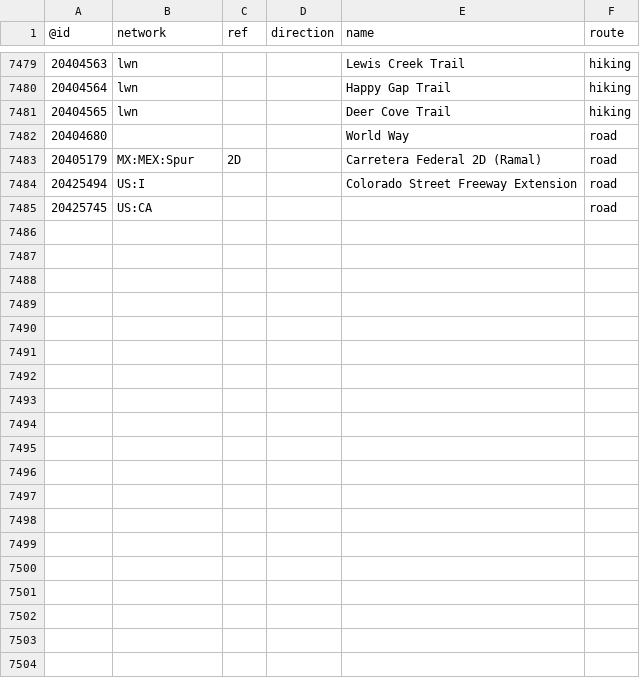
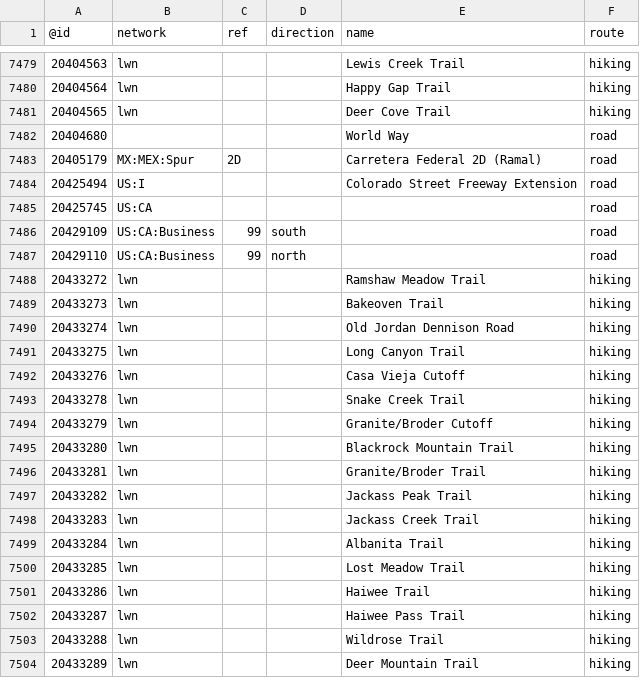
Before and after one commit to nickrsan/osm-us-route-relation-changes, a TSV file: tsv/routes_US-CA.tsv, drawn as a sheet; only a part is shown, gaps mark what is left out; the diff covers the shown part only.

```diff
--- a/tsv/routes_US-CA.tsv
+++ b/tsv/routes_US-CA.tsv
@@ -7485 +7485,20 @@
 20425745	US:CA				road
+20429109	US:CA:Business	99	south		road
+20429110	US:CA:Business	99	north		road
+20433272	lwn			Ramshaw Meadow Trail	hiking
+20433273	lwn			Bakeoven Trail	hiking
+20433274	lwn			Old Jordan Dennison Road	hiking
+20433275	lwn			Long Canyon Trail	hiking
+20433276	lwn			Casa Vieja Cutoff	hiking
+20433278	lwn			Snake Creek Trail	hiking
+20433279	lwn			Granite/Broder Cutoff	hiking
+20433280	lwn			Blackrock Mountain Trail	hiking
+20433281	lwn			Granite/Broder Trail	hiking
+20433282	lwn			Jackass Peak Trail	hiking
+20433283	lwn			Jackass Creek Trail	hiking
+20433284	lwn			Albanita Trail	hiking
+20433285	lwn			Lost Meadow Trail	hiking
+20433286	lwn			Haiwee Trail	hiking
+20433287	lwn			Haiwee Pass Trail	hiking
+20433288	lwn			Wildrose Trail	hiking
+20433289	lwn			Deer Mountain Trail	hiking
```
Also changed, not shown: 9 added rows and 1 edited cell elsewhere in this file, tsv/routes_US-ME.tsv, tsv/routes_US-NY.tsv.
